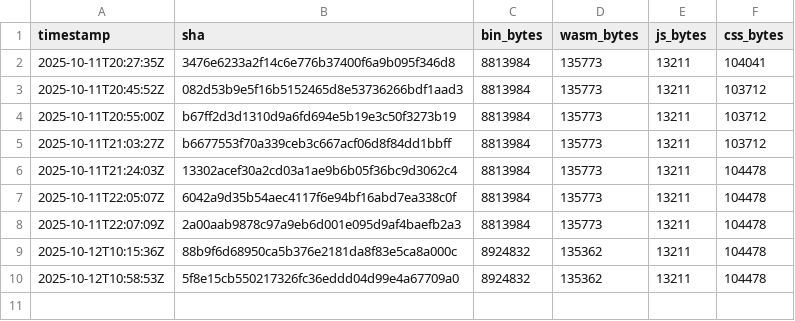
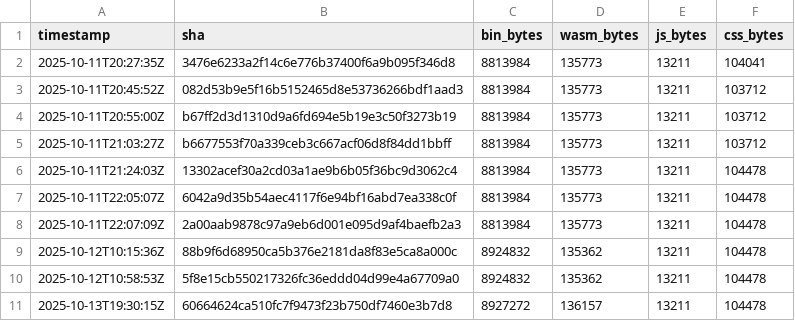
Before and after one commit to piotrek1453/my-webpage, a CSV file: docs/sizes.csv, drawn as a sheet.

Commit message:
metrics: update sizes for 2fec5608deb63f4a49f749e1619159bd476ee7cc

```diff
--- a/docs/sizes.csv
+++ b/docs/sizes.csv
@@ -10 +10,2 @@ timestamp,sha,bin_bytes,wasm_bytes,js_bytes,css_bytes
 2025-10-12T10:58:53Z,5f8e15cb550217326fc36eddd04d99e4a67709a0,8924832,135362,13211,104478
+2025-10-13T19:30:15Z,60664624ca510fc7f9473f23b750df7460e3b7d8,8927272,136157,13211,104478
```
Also changed, not shown: .metrics/sizes.csv.
